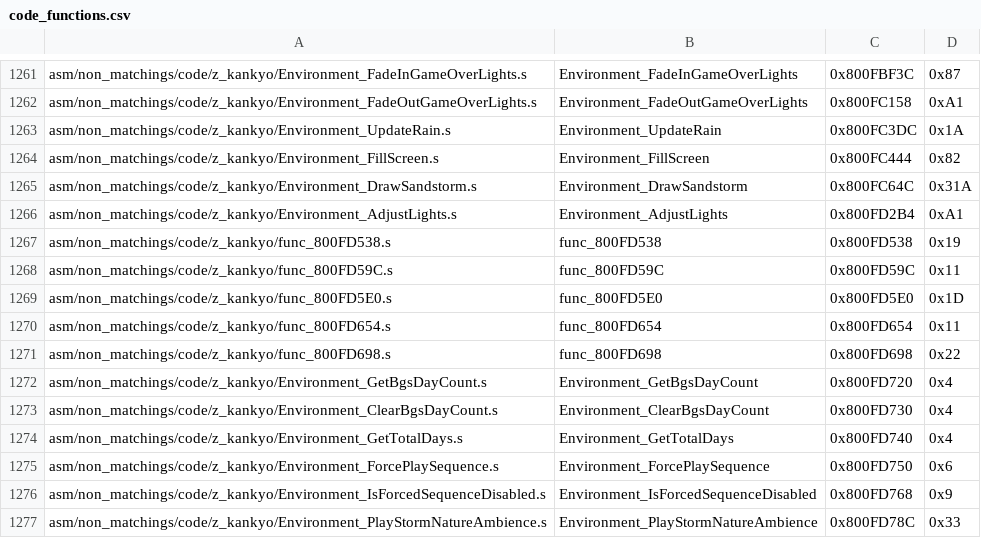
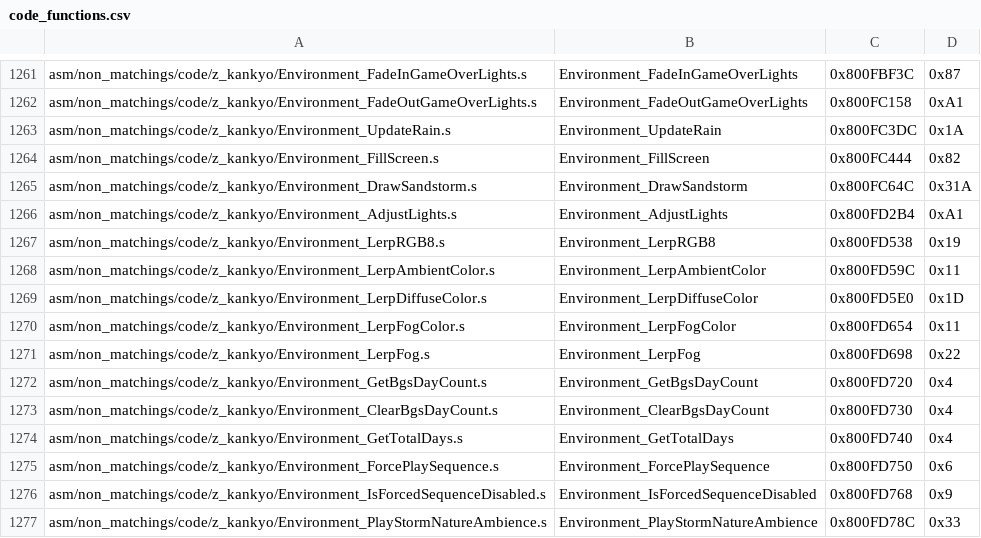
Before and after one commit to engineer124/mm, a CSV file: tools/sizes/code_functions.csv, drawn as a sheet; only a part is shown, gaps mark what is left out.

```diff
--- a/tools/sizes/code_functions.csv
+++ b/tools/sizes/code_functions.csv
@@ -1266,7 +1266,7 @@ asm/non_matchings/code/z_kankyo/Environment_DrawSandstorm.s,Environment_DrawSand
 asm/non_matchings/code/z_kankyo/Environment_AdjustLights.s,Environment_AdjustLights,0x800FD2B4,0xA1
-asm/non_matchings/code/z_kankyo/func_800FD538.s,func_800FD538,0x800FD538,0x19
-asm/non_matchings/code/z_kankyo/func_800FD59C.s,func_800FD59C,0x800FD59C,0x11
-asm/non_matchings/code/z_kankyo/func_800FD5E0.s,func_800FD5E0,0x800FD5E0,0x1D
-asm/non_matchings/code/z_kankyo/func_800FD654.s,func_800FD654,0x800FD654,0x11
-asm/non_matchings/code/z_kankyo/func_800FD698.s,func_800FD698,0x800FD698,0x22
+asm/non_matchings/code/z_kankyo/Environment_LerpRGB8.s,Environment_LerpRGB8,0x800FD538,0x19
+asm/non_matchings/code/z_kankyo/Environment_LerpAmbientColor.s,Environment_LerpAmbientColor,0x800FD59C,0x11
+asm/non_matchings/code/z_kankyo/Environment_LerpDiffuseColor.s,Environment_LerpDiffuseColor,0x800FD5E0,0x1D
+asm/non_matchings/code/z_kankyo/Environment_LerpFogColor.s,Environment_LerpFogColor,0x800FD654,0x11
+asm/non_matchings/code/z_kankyo/Environment_LerpFog.s,Environment_LerpFog,0x800FD698,0x22
 asm/non_matchings/code/z_kankyo/Environment_GetBgsDayCount.s,Environment_GetBgsDayCount,0x800FD720,0x4
```
Also changed, not shown: 8 other files.
